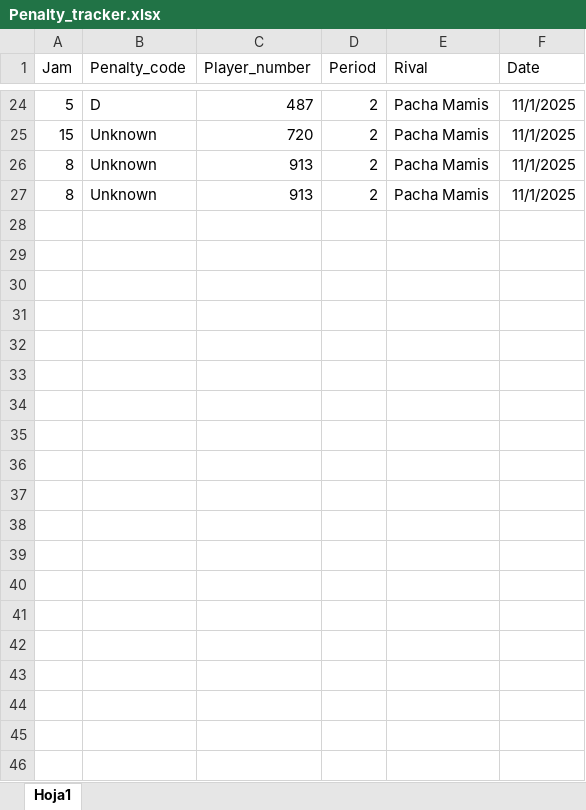
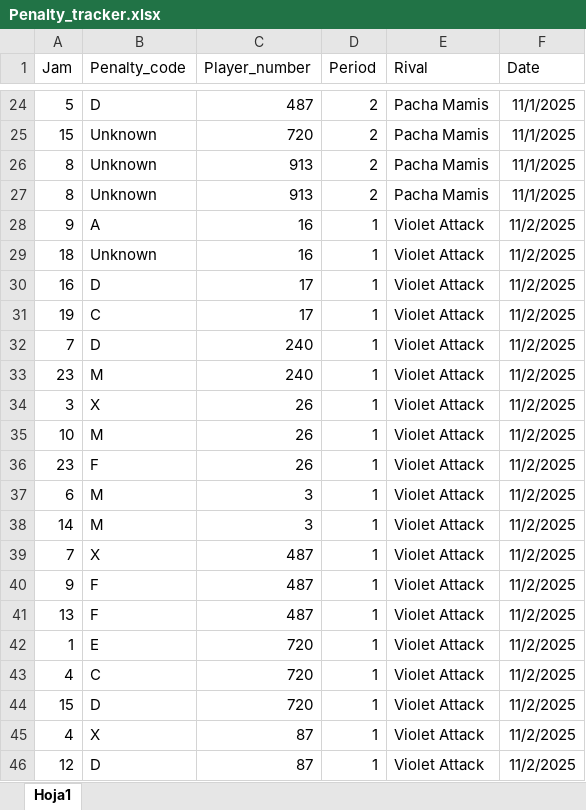
Before and after one commit to nhernandezz970408/Radical_stats, an Excel workbook: data/Penalty_tracker.xlsx, sheet Hoja1, drawn as a sheet; only a part is shown, gaps mark what is left out; values as stored, in another font and other column widths than the file's, no borders; the diff covers the shown part only; the diff names each change by its address in the sheet, - before the commit and + after, or states it on an @@ line.

```diff
--- a/data/Penalty_tracker.xlsx (sheet Hoja1)
+++ b/data/Penalty_tracker.xlsx (sheet Hoja1)
+row 28: 9 | A | 16 | 1 | Violet Attack | 11/2/2025
+row 29: 18 | Unknown | 16 | 1 | Violet Attack | 11/2/2025
+row 30: 16 | D | 17 | 1 | Violet Attack | 11/2/2025
+row 31: 19 | C | 17 | 1 | Violet Attack | 11/2/2025
+row 32: 7 | D | 240 | 1 | Violet Attack | 11/2/2025
+row 33: 23 | M | 240 | 1 | Violet Attack | 11/2/2025
+row 34: 3 | X | 26 | 1 | Violet Attack | 11/2/2025
+row 35: 10 | M | 26 | 1 | Violet Attack | 11/2/2025
+row 36: 23 | F | 26 | 1 | Violet Attack | 11/2/2025
+row 37: 6 | M | 3 | 1 | Violet Attack | 11/2/2025
+row 38: 14 | M | 3 | 1 | Violet Attack | 11/2/2025
+row 39: 7 | X | 487 | 1 | Violet Attack | 11/2/2025
+row 40: 9 | F | 487 | 1 | Violet Attack | 11/2/2025
+row 41: 13 | F | 487 | 1 | Violet Attack | 11/2/2025
+row 42: 1 | E | 720 | 1 | Violet Attack | 11/2/2025
+row 43: 4 | C | 720 | 1 | Violet Attack | 11/2/2025
+row 44: 15 | D | 720 | 1 | Violet Attack | 11/2/2025
+row 45: 4 | X | 87 | 1 | Violet Attack | 11/2/2025
+row 46: 12 | D | 87 | 1 | Violet Attack | 11/2/2025
```
Also changed, not shown: 57 added rows elsewhere in this sheet, data/Jam_table.xlsx, data/Lineups.xlsx, 4 other files.
